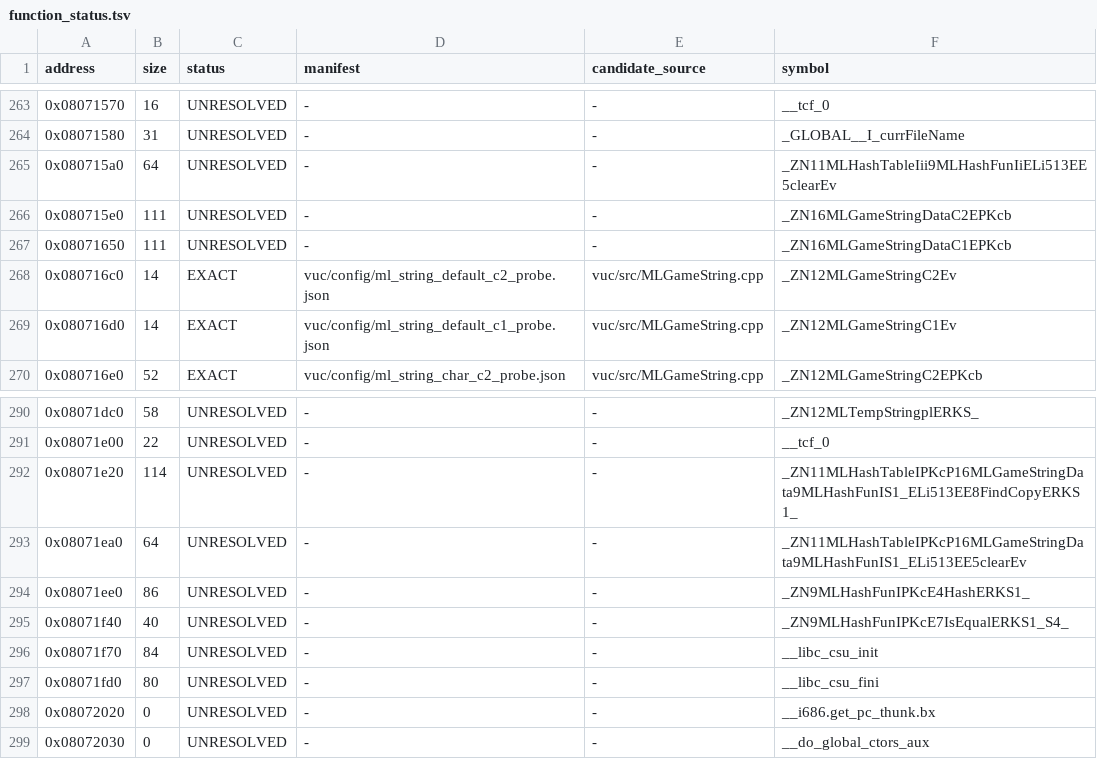
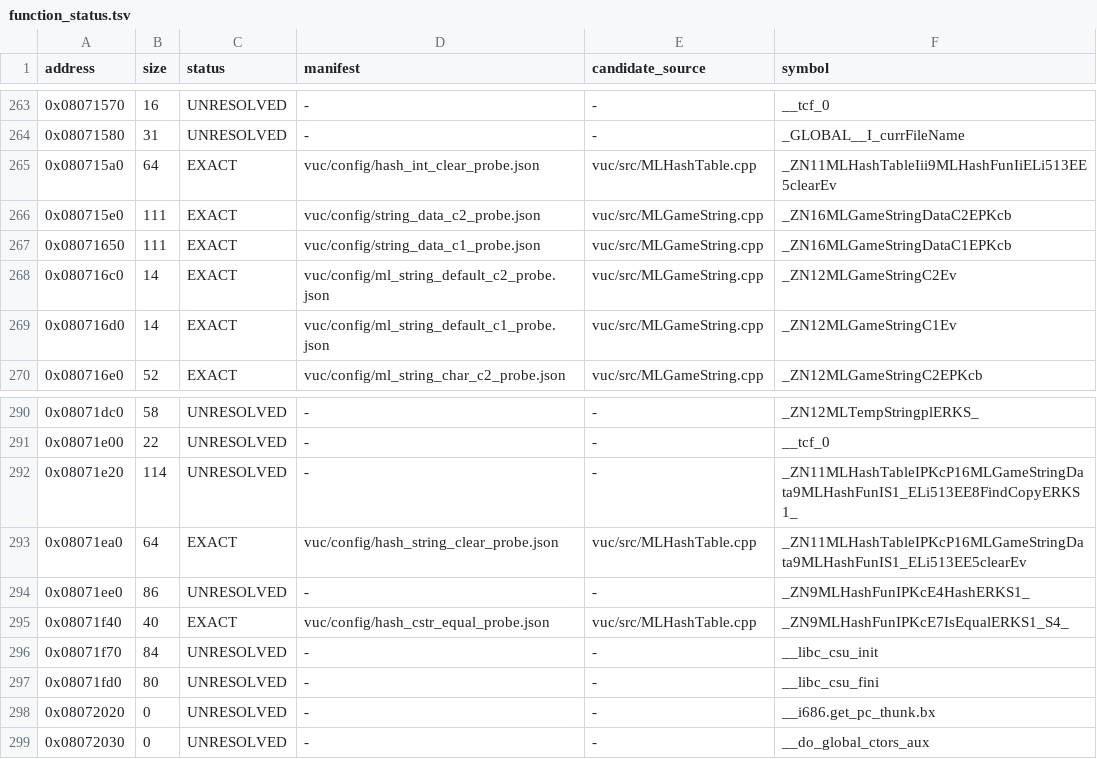
Before and after one commit to fjtrujy/revcl, a TSV file: vuc/config/function_status.tsv, drawn as a sheet; only a part is shown, gaps mark what is left out.

Commit message:
Match VUC string-data constructors and hash-table primitives exactly

```diff
--- a/vuc/config/function_status.tsv
+++ b/vuc/config/function_status.tsv
@@ -264,5 +264,5 @@ address	size	status	manifest	candidate_source	symbol
 0x08071580	31	UNRESOLVED	-	-	_GLOBAL__I_currFileName
-0x080715a0	64	UNRESOLVED	-	-	_ZN11MLHashTableIii9MLHashFunIiELi513EE5clearEv
-0x080715e0	111	UNRESOLVED	-	-	_ZN16MLGameStringDataC2EPKcb
-0x08071650	111	UNRESOLVED	-	-	_ZN16MLGameStringDataC1EPKcb
+0x080715a0	64	EXACT	vuc/config/hash_int_clear_probe.json	vuc/src/MLHashTable.cpp	_ZN11MLHashTableIii9MLHashFunIiELi513EE5clearEv
+0x080715e0	111	EXACT	vuc/config/string_data_c2_probe.json	vuc/src/MLGameString.cpp	_ZN16MLGameStringDataC2EPKcb
+0x08071650	111	EXACT	vuc/config/string_data_c1_probe.json	vuc/src/MLGameString.cpp	_ZN16MLGameStringDataC1EPKcb
 0x080716c0	14	EXACT	vuc/config/ml_string_default_c2_probe.json	vuc/src/MLGameString.cpp	_ZN12MLGameStringC2Ev
@@ -292,5 +292,5 @@ address	size	status	manifest	candidate_source	symbol
 0x08071e20	114	UNRESOLVED	-	-	_ZN11MLHashTableIPKcP16MLGameStringData9MLHashFunIS1_ELi513EE8FindCopyERKS1_
-0x08071ea0	64	UNRESOLVED	-	-	_ZN11MLHashTableIPKcP16MLGameStringData9MLHashFunIS1_ELi513EE5clearEv
+0x08071ea0	64	EXACT	vuc/config/hash_string_clear_probe.json	vuc/src/MLHashTable.cpp	_ZN11MLHashTableIPKcP16MLGameStringData9MLHashFunIS1_ELi513EE5clearEv
 0x08071ee0	86	UNRESOLVED	-	-	_ZN9MLHashFunIPKcE4HashERKS1_
-0x08071f40	40	UNRESOLVED	-	-	_ZN9MLHashFunIPKcE7IsEqualERKS1_S4_
+0x08071f40	40	EXACT	vuc/config/hash_cstr_equal_probe.json	vuc/src/MLHashTable.cpp	_ZN9MLHashFunIPKcE7IsEqualERKS1_S4_
 0x08071f70	84	UNRESOLVED	-	-	__libc_csu_init
```
Also changed, not shown: 16 other files.
